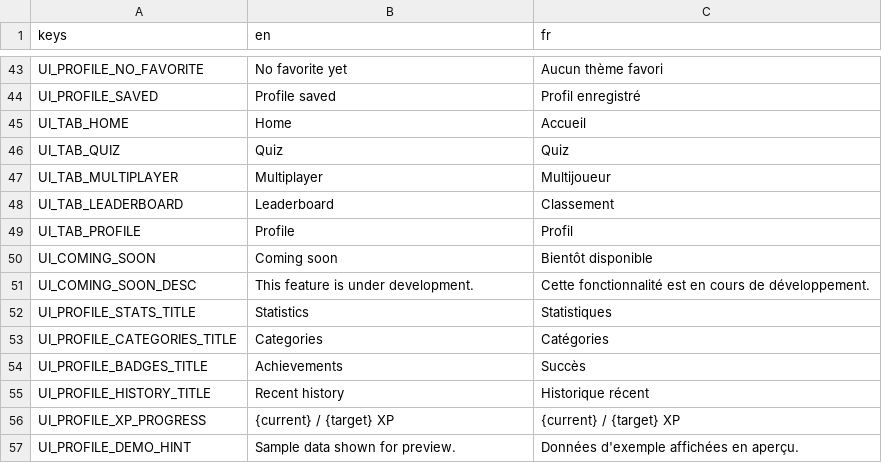
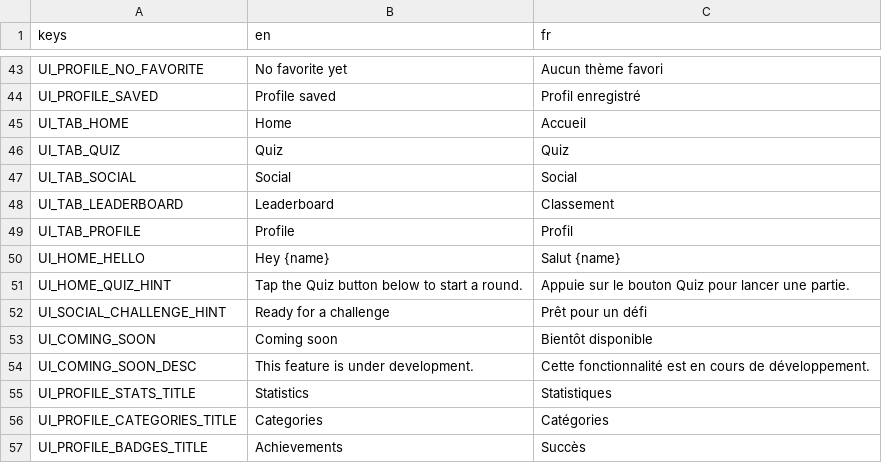
Before and after one commit to Team-pegasuscorp/Quizz, a CSV file: locale/ui.csv, drawn as a sheet; only a part is shown, gaps mark what is left out; the shorter side is filled out with more unchanged rows.

```diff
--- a/locale/ui.csv
+++ b/locale/ui.csv
@@ -46,5 +46,8 @@ UI_TAB_HOME,Home,Accueil
 UI_TAB_QUIZ,Quiz,Quiz
-UI_TAB_MULTIPLAYER,Multiplayer,Multijoueur
+UI_TAB_SOCIAL,Social,Social
 UI_TAB_LEADERBOARD,Leaderboard,Classement
 UI_TAB_PROFILE,Profile,Profil
+UI_HOME_HELLO,Hey {name},Salut {name}
+UI_HOME_QUIZ_HINT,Tap the Quiz button below to start a round.,Appuie sur le bouton Quiz pour lancer une partie.
+UI_SOCIAL_CHALLENGE_HINT,Ready for a challenge,Prêt pour un défi
 UI_COMING_SOON,Coming soon,Bientôt disponible
```
Also changed, not shown: 48 other files.
